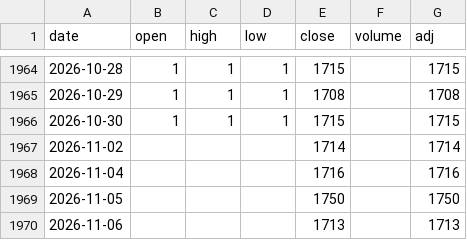
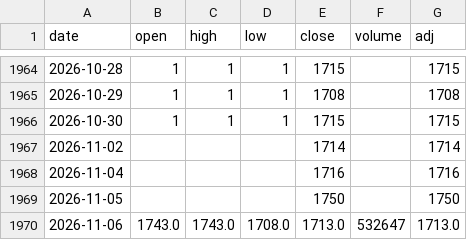
Before and after one commit to sumaho201506/saya-monitor, a CSV file: history/1488.csv, drawn as a sheet; only a part is shown, gaps mark what is left out.

```diff
--- a/history/1488.csv
+++ b/history/1488.csv
@@ -1969,2 +1969,2 @@ date,open,high,low,close,volume,adj
 2026-11-05,,,,1750,,1750
-2026-11-06,,,,1713,,1713
+2026-11-06,1743.0,1743.0,1708.0,1713.0,532647,1713.0
```
Also changed, not shown: history/1343.csv, history/1476.csv, 3 other files.
